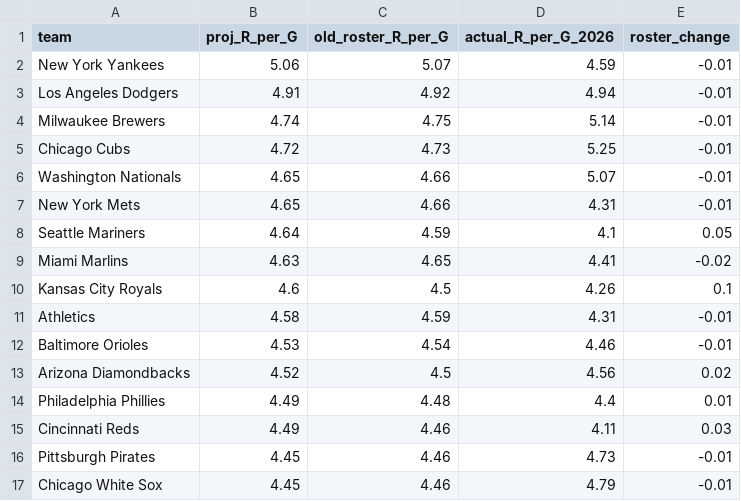
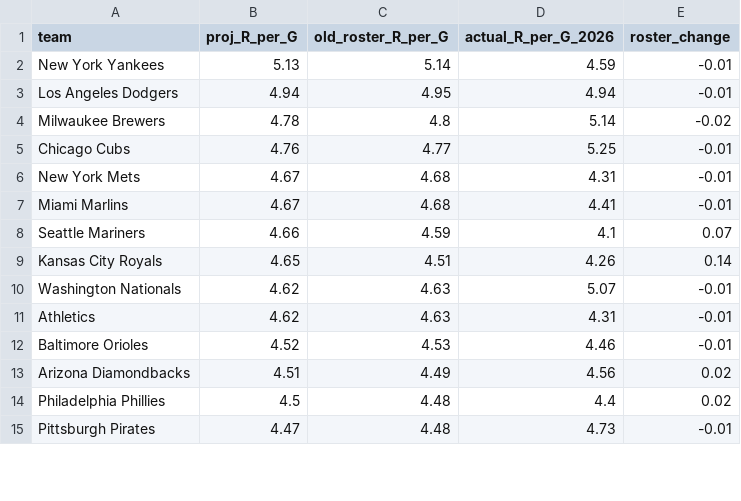
Before and after one commit to GranSpencer09/fantasy-baseball-projections, a CSV file: projections_2027_team_offense.csv, drawn as a sheet; only a part is shown; the diff covers the shown part only.

```diff
--- a/projections_2027_team_offense.csv
+++ b/projections_2027_team_offense.csv
@@ -1,17 +1,15 @@
 team,proj_R_per_G,old_roster_R_per_G,actual_R_per_G_2026,roster_change
-New York Yankees,5.06,5.07,4.59,-0.01
-Los Angeles Dodgers,4.91,4.92,4.94,-0.01
-Milwaukee Brewers,4.74,4.75,5.14,-0.01
-Chicago Cubs,4.72,4.73,5.25,-0.01
-Washington Nationals,4.65,4.66,5.07,-0.01
-New York Mets,4.65,4.66,4.31,-0.01
-Seattle Mariners,4.64,4.59,4.1,0.05
-Miami Marlins,4.63,4.65,4.41,-0.02
-Kansas City Royals,4.6,4.5,4.26,0.1
-Athletics,4.58,4.59,4.31,-0.01
-Baltimore Orioles,4.53,4.54,4.46,-0.01
-Arizona Diamondbacks,4.52,4.5,4.56,0.02
-Philadelphia Phillies,4.49,4.48,4.4,0.01
-Cincinnati Reds,4.49,4.46,4.11,0.03
-Pittsburgh Pirates,4.45,4.46,4.73,-0.01
-Chicago White Sox,4.45,4.46,4.79,-0.01
+New York Yankees,5.13,5.14,4.59,-0.01
+Los Angeles Dodgers,4.94,4.95,4.94,-0.01
+Milwaukee Brewers,4.78,4.8,5.14,-0.02
+Chicago Cubs,4.76,4.77,5.25,-0.01
+New York Mets,4.67,4.68,4.31,-0.01
+Miami Marlins,4.67,4.68,4.41,-0.01
+Seattle Mariners,4.66,4.59,4.1,0.07
+Kansas City Royals,4.65,4.51,4.26,0.14
+Washington Nationals,4.62,4.63,5.07,-0.01
+Athletics,4.62,4.63,4.31,-0.01
+Baltimore Orioles,4.52,4.53,4.46,-0.01
+Arizona Diamondbacks,4.51,4.49,4.56,0.02
+Philadelphia Phillies,4.5,4.48,4.4,0.02
+Pittsburgh Pirates,4.47,4.48,4.73,-0.01
```
Also changed, not shown: 4 added rows, 2 removed rows, 1 moved row and 16 edited cells elsewhere in this file, draft_rankings_2027.csv, projections_2027_hitters.csv, 7 other files.
